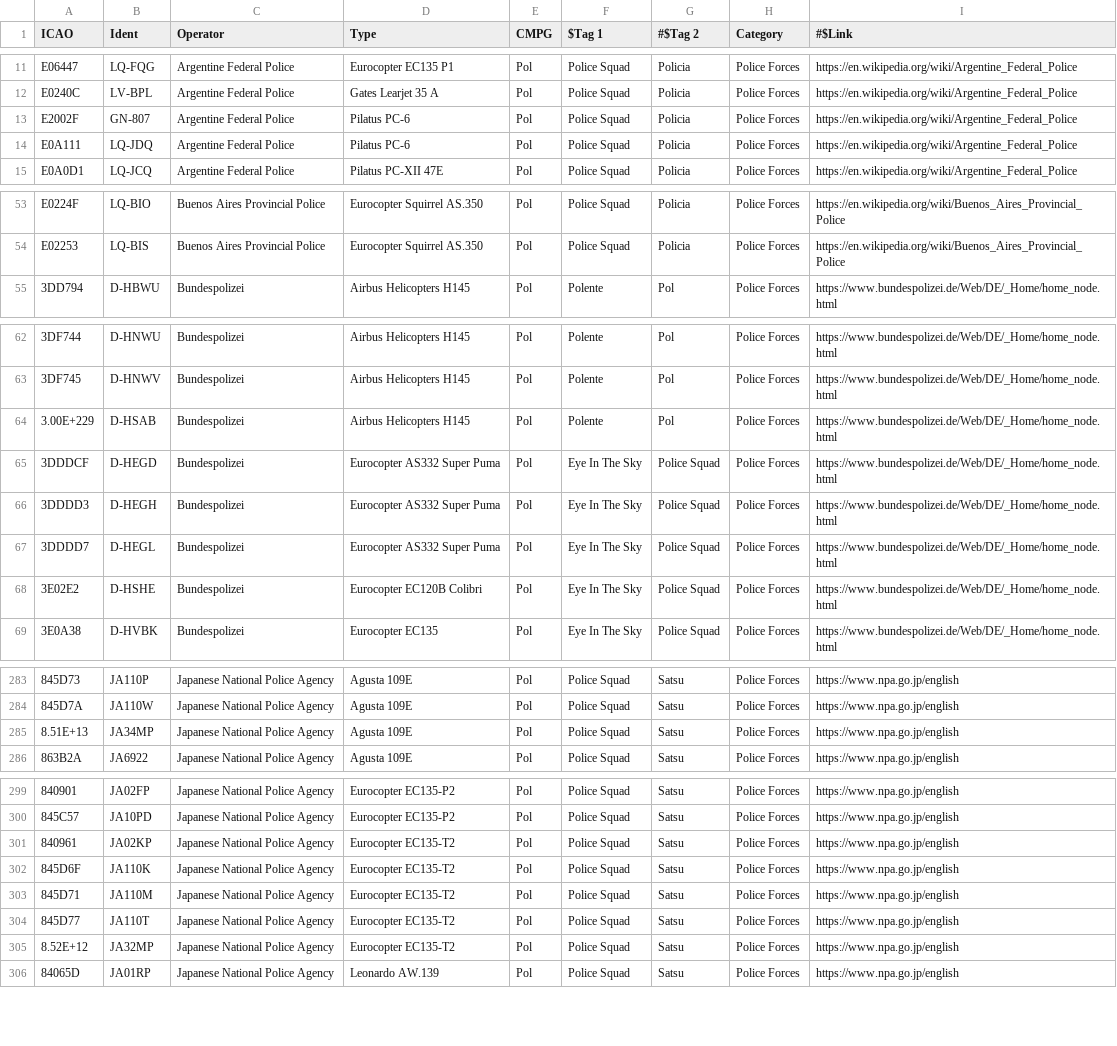
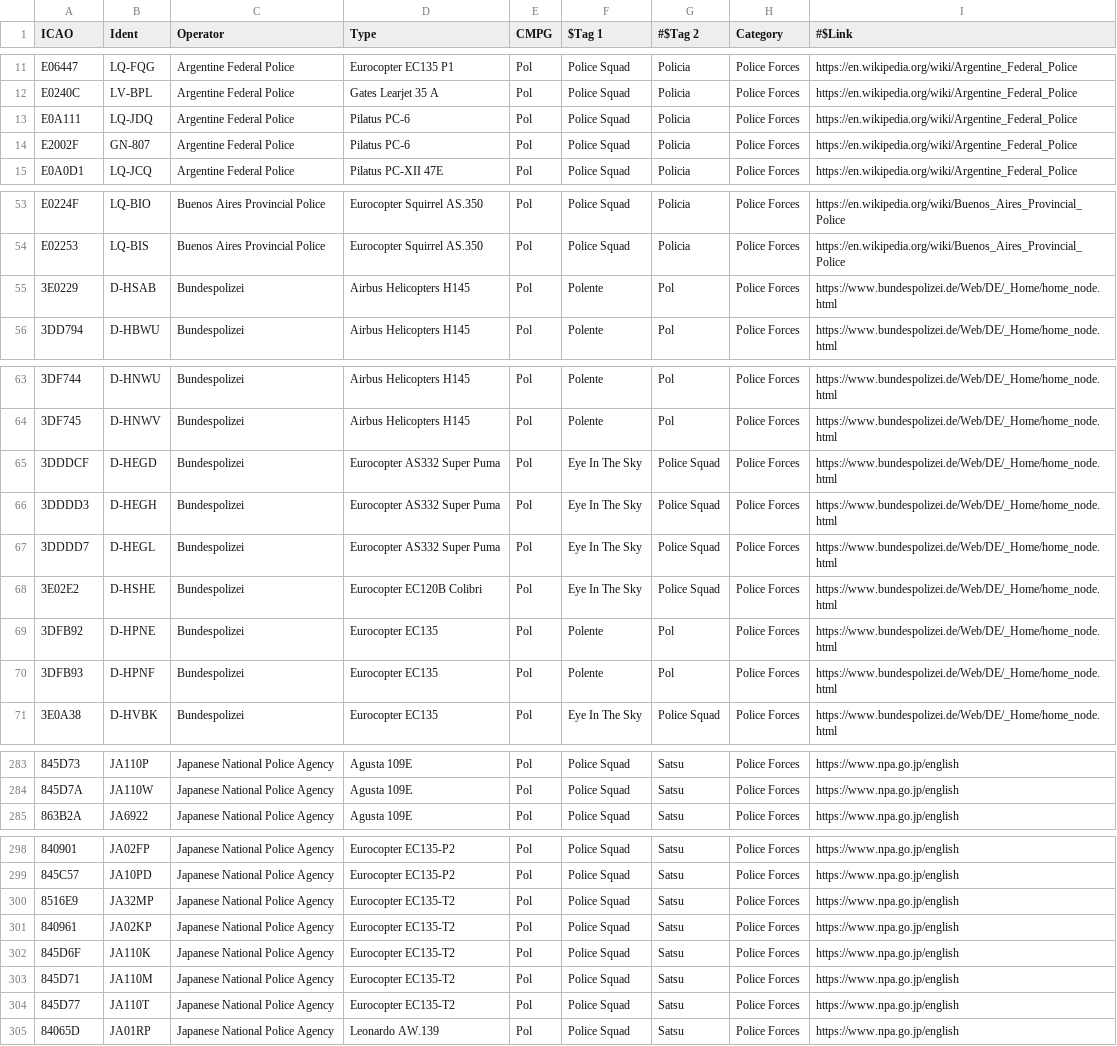
Before and after one commit to sdr-enthusiasts/plane-alert-db, a CSV file: plane-alert-pol.csv, drawn as a sheet; only a part is shown, gaps mark what is left out; removed rows and columns are numbered as before the commit, all else as after; the diff covers the shown part only; the diff names each change by its address in the sheet, - before the commit and + after, or states it on an @@ line.

```diff
--- a/plane-alert-pol.csv
+++ b/plane-alert-pol.csv
@@ row 14 moved to row 13: E0A111 @@
+row 55: 3E0229 | D-HSAB | Bundespolizei | Airbus Helicopters H145 | Pol | Polente | Pol | Police Forces | https://www.bundespolizei.de/Web/DE/_Home/home_node.html
-row 64: 3.00E+229 | D-HSAB | Bundespolizei | Airbus Helicopters H145 | Pol | Polente | Pol | Police Forces | https://www.bundespolizei.de/Web/DE/_Home/home_node.html
@@ row 74 moved to row 69: 3DFB92 @@
@@ row 75 moved to row 70: 3DFB93 @@
-row 285: 8.51E+13 | JA34MP | Japanese National Police Agency | Agusta 109E | Pol | Police Squad | Satsu | Police Forces | https://www.npa.go.jp/english
+row 300: 8516E9 | JA32MP | Japanese National Police Agency | Eurocopter EC135-T2 | Pol | Police Squad | Satsu | Police Forces | https://www.npa.go.jp/english
-row 305: 8.52E+12 | JA32MP | Japanese National Police Agency | Eurocopter EC135-T2 | Pol | Police Squad | Satsu | Police Forces | https://www.npa.go.jp/english
```
Also changed, not shown: 31 moved rows elsewhere in this file, plane-alert-civ.csv, plane-alert-gov.csv, 2 other files.
